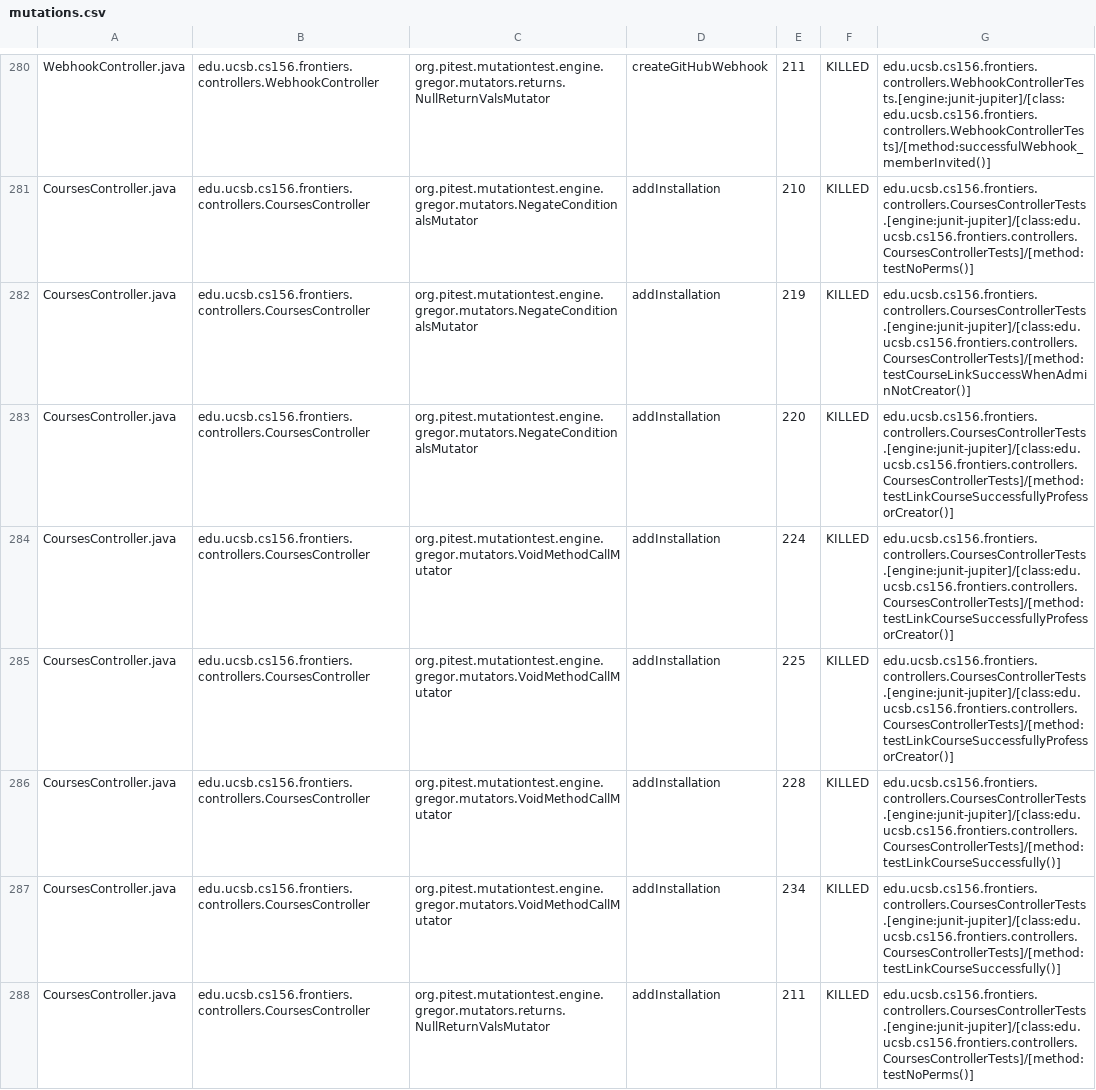
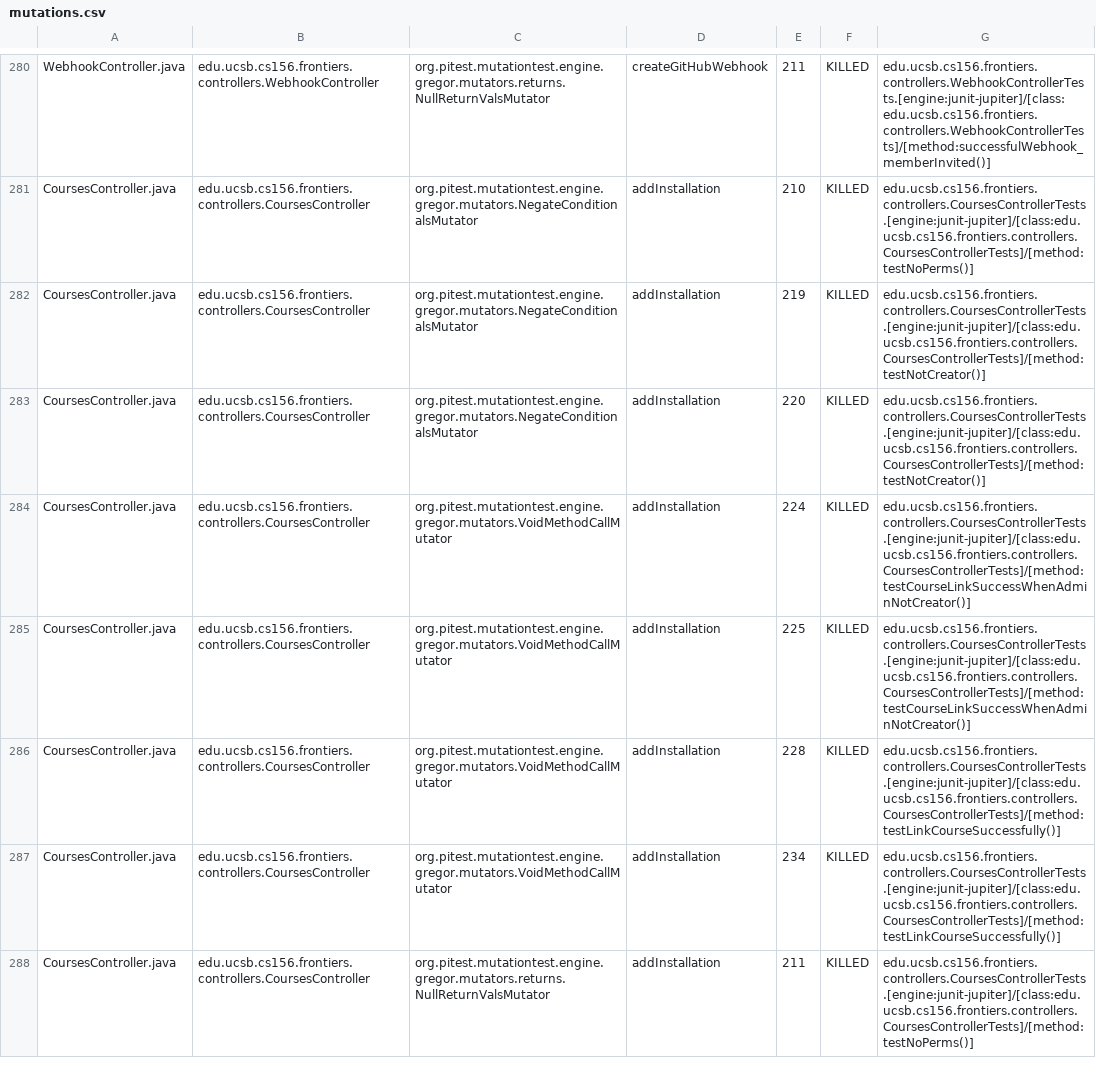
Before and after one commit to ucsb-cs156-f25/proj-frontiers-f25-11, a CSV file: prs/61/pitest/mutations.csv, drawn as a sheet; only a part is shown, gaps mark what is left out; the diff covers the shown part only.

Commit message:
Deploying to gh-pages from @ ucsb-cs156-f25/proj-frontiers-f25-11@f76b4b3f7fe28814b58a7a40f7749868ddf92462 🚀

```diff
--- a/prs/61/pitest/mutations.csv
+++ b/prs/61/pitest/mutations.csv
@@ -281,6 +281,6 @@ WebhookController.java,edu.ucsb.cs156.frontiers.controllers.WebhookController,or
 CoursesController.java,edu.ucsb.cs156.frontiers.controllers.CoursesController,org.pitest.mutationtest.engine.gregor.mutators.NegateConditionalsMutator,addInstallation,210,KILLED,edu.ucsb.cs156.frontiers.controllers.CoursesControllerTests.[engine:junit-jupiter]/[class:edu.ucsb.cs156.frontiers.controllers.CoursesControllerTests]/[method:testNoPerms()]
-CoursesController.java,edu.ucsb.cs156.frontiers.controllers.CoursesController,org.pitest.mutationtest.engine.gregor.mutators.NegateConditionalsMutator,addInstallation,219,KILLED,edu.ucsb.cs156.frontiers.controllers.CoursesControllerTests.[engine:junit-jupiter]/[class:edu.ucsb.cs156.frontiers.controllers.CoursesControllerTests]/[method:testCourseLinkSuccessWhenAdminNotCreator()]
-CoursesController.java,edu.ucsb.cs156.frontiers.controllers.CoursesController,org.pitest.mutationtest.engine.gregor.mutators.NegateConditionalsMutator,addInstallation,220,KILLED,edu.ucsb.cs156.frontiers.controllers.CoursesControllerTests.[engine:junit-jupiter]/[class:edu.ucsb.cs156.frontiers.controllers.CoursesControllerTests]/[method:testLinkCourseSuccessfullyProfessorCreator()]
-CoursesController.java,edu.ucsb.cs156.frontiers.controllers.CoursesController,org.pitest.mutationtest.engine.gregor.mutators.VoidMethodCallMutator,addInstallation,224,KILLED,edu.ucsb.cs156.frontiers.controllers.CoursesControllerTests.[engine:junit-jupiter]/[class:edu.ucsb.cs156.frontiers.controllers.CoursesControllerTests]/[method:testLinkCourseSuccessfullyProfessorCreator()]
-CoursesController.java,edu.ucsb.cs156.frontiers.controllers.CoursesController,org.pitest.mutationtest.engine.gregor.mutators.VoidMethodCallMutator,addInstallation,225,KILLED,edu.ucsb.cs156.frontiers.controllers.CoursesControllerTests.[engine:junit-jupiter]/[class:edu.ucsb.cs156.frontiers.controllers.CoursesControllerTests]/[method:testLinkCourseSuccessfullyProfessorCreator()]
+CoursesController.java,edu.ucsb.cs156.frontiers.controllers.CoursesController,org.pitest.mutationtest.engine.gregor.mutators.NegateConditionalsMutator,addInstallation,219,KILLED,edu.ucsb.cs156.frontiers.controllers.CoursesControllerTests.[engine:junit-jupiter]/[class:edu.ucsb.cs156.frontiers.controllers.CoursesControllerTests]/[method:testNotCreator()]
+CoursesController.java,edu.ucsb.cs156.frontiers.controllers.CoursesController,org.pitest.mutationtest.engine.gregor.mutators.NegateConditionalsMutator,addInstallation,220,KILLED,edu.ucsb.cs156.frontiers.controllers.CoursesControllerTests.[engine:junit-jupiter]/[class:edu.ucsb.cs156.frontiers.controllers.CoursesControllerTests]/[method:testNotCreator()]
+CoursesController.java,edu.ucsb.cs156.frontiers.controllers.CoursesController,org.pitest.mutationtest.engine.gregor.mutators.VoidMethodCallMutator,addInstallation,224,KILLED,edu.ucsb.cs156.frontiers.controllers.CoursesControllerTests.[engine:junit-jupiter]/[class:edu.ucsb.cs156.frontiers.controllers.CoursesControllerTests]/[method:testCourseLinkSuccessWhenAdminNotCreator()]
+CoursesController.java,edu.ucsb.cs156.frontiers.controllers.CoursesController,org.pitest.mutationtest.engine.gregor.mutators.VoidMethodCallMutator,addInstallation,225,KILLED,edu.ucsb.cs156.frontiers.controllers.CoursesControllerTests.[engine:junit-jupiter]/[class:edu.ucsb.cs156.frontiers.controllers.CoursesControllerTests]/[method:testCourseLinkSuccessWhenAdminNotCreator()]
 CoursesController.java,edu.ucsb.cs156.frontiers.controllers.CoursesController,org.pitest.mutationtest.engine.gregor.mutators.VoidMethodCallMutator,addInstallation,228,KILLED,edu.ucsb.cs156.frontiers.controllers.CoursesControllerTests.[engine:junit-jupiter]/[class:edu.ucsb.cs156.frontiers.controllers.CoursesControllerTests]/[method:testLinkCourseSuccessfully()]
```
Also changed, not shown: 60 edited cells elsewhere in this file, 52 other files.
